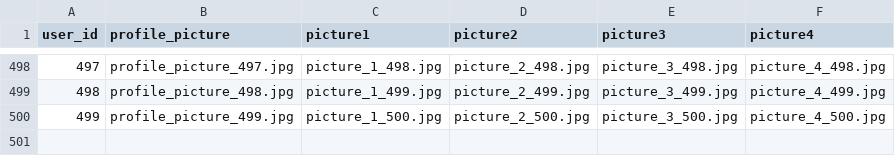
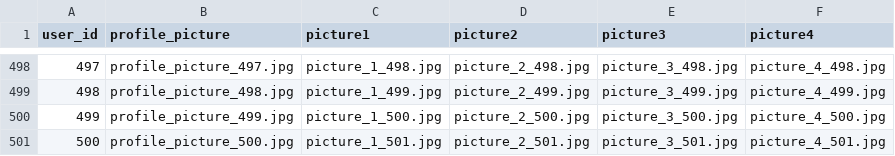
Before and after one commit to kle-guen/matcha, a CSV file: Backend/src/main/resources/sql/pictures.csv, drawn as a sheet; only a part is shown, gaps mark what is left out; the diff names each change by its address in the sheet, - before the commit and + after, or states it on an @@ line.

```diff
--- a/Backend/src/main/resources/sql/pictures.csv
+++ b/Backend/src/main/resources/sql/pictures.csv
+row 501: 500 | profile_picture_500.jpg | picture_1_501.jpg | picture_2_501.jpg | picture_3_501.jpg | picture_4_501.jpg
```
Also changed, not shown: 9 other files.
